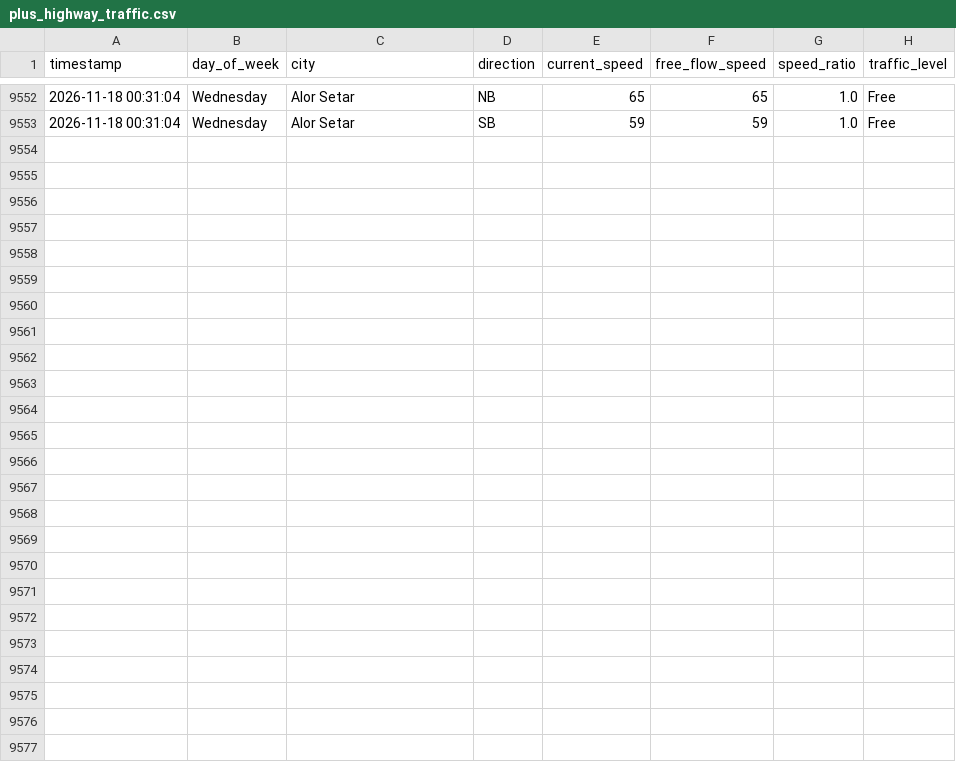
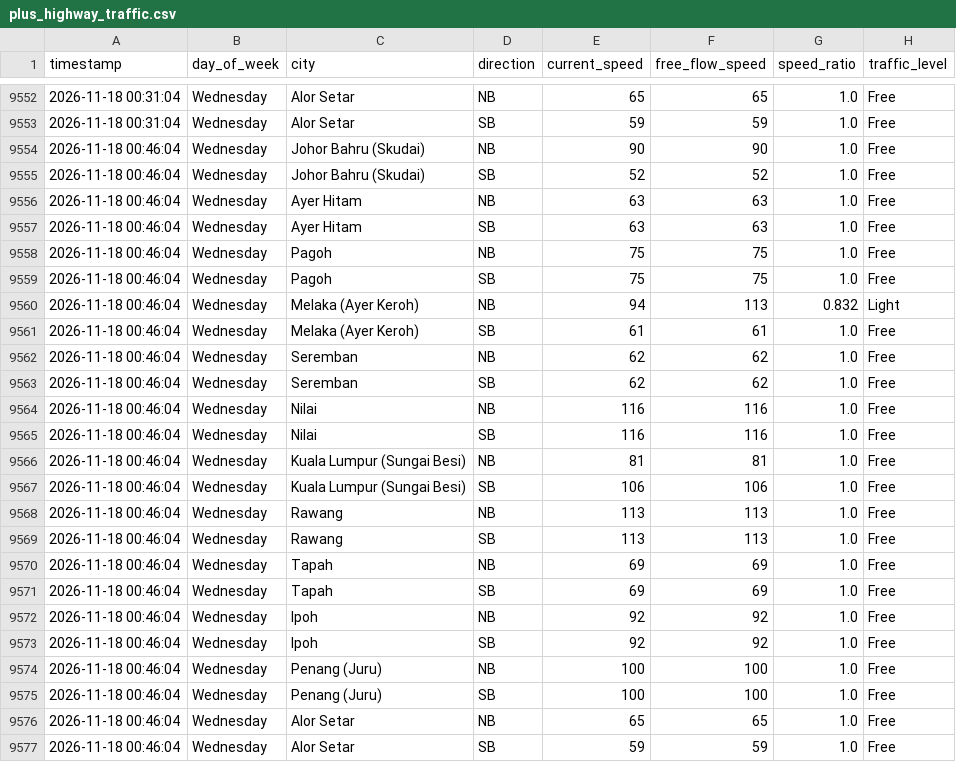
Before and after one commit to jieyuloh1011-lab/plus-highway-traffic, a CSV file: plus_highway_traffic.csv, drawn as a sheet; only a part is shown, gaps mark what is left out.

```diff
--- a/plus_highway_traffic.csv
+++ b/plus_highway_traffic.csv
@@ -9553 +9553,25 @@ timestamp,day_of_week,city,direction,current_speed,free_flow_speed,speed_ratio,t
 2026-11-18 00:31:04,Wednesday,Alor Setar,SB,59,59,1.0,Free
+2026-11-18 00:46:04,Wednesday,Johor Bahru (Skudai),NB,90,90,1.0,Free
+2026-11-18 00:46:04,Wednesday,Johor Bahru (Skudai),SB,52,52,1.0,Free
+2026-11-18 00:46:04,Wednesday,Ayer Hitam,NB,63,63,1.0,Free
+2026-11-18 00:46:04,Wednesday,Ayer Hitam,SB,63,63,1.0,Free
+2026-11-18 00:46:04,Wednesday,Pagoh,NB,75,75,1.0,Free
+2026-11-18 00:46:04,Wednesday,Pagoh,SB,75,75,1.0,Free
+2026-11-18 00:46:04,Wednesday,Melaka (Ayer Keroh),NB,94,113,0.832,Light
+2026-11-18 00:46:04,Wednesday,Melaka (Ayer Keroh),SB,61,61,1.0,Free
+2026-11-18 00:46:04,Wednesday,Seremban,NB,62,62,1.0,Free
+2026-11-18 00:46:04,Wednesday,Seremban,SB,62,62,1.0,Free
+2026-11-18 00:46:04,Wednesday,Nilai,NB,116,116,1.0,Free
+2026-11-18 00:46:04,Wednesday,Nilai,SB,116,116,1.0,Free
+2026-11-18 00:46:04,Wednesday,Kuala Lumpur (Sungai Besi),NB,81,81,1.0,Free
+2026-11-18 00:46:04,Wednesday,Kuala Lumpur (Sungai Besi),SB,106,106,1.0,Free
+2026-11-18 00:46:04,Wednesday,Rawang,NB,113,113,1.0,Free
+2026-11-18 00:46:04,Wednesday,Rawang,SB,113,113,1.0,Free
+2026-11-18 00:46:04,Wednesday,Tapah,NB,69,69,1.0,Free
+2026-11-18 00:46:04,Wednesday,Tapah,SB,69,69,1.0,Free
+2026-11-18 00:46:04,Wednesday,Ipoh,NB,92,92,1.0,Free
+2026-11-18 00:46:04,Wednesday,Ipoh,SB,92,92,1.0,Free
+2026-11-18 00:46:04,Wednesday,Penang (Juru),NB,100,100,1.0,Free
+2026-11-18 00:46:04,Wednesday,Penang (Juru),SB,100,100,1.0,Free
+2026-11-18 00:46:04,Wednesday,Alor Setar,NB,65,65,1.0,Free
+2026-11-18 00:46:04,Wednesday,Alor Setar,SB,59,59,1.0,Free
```
